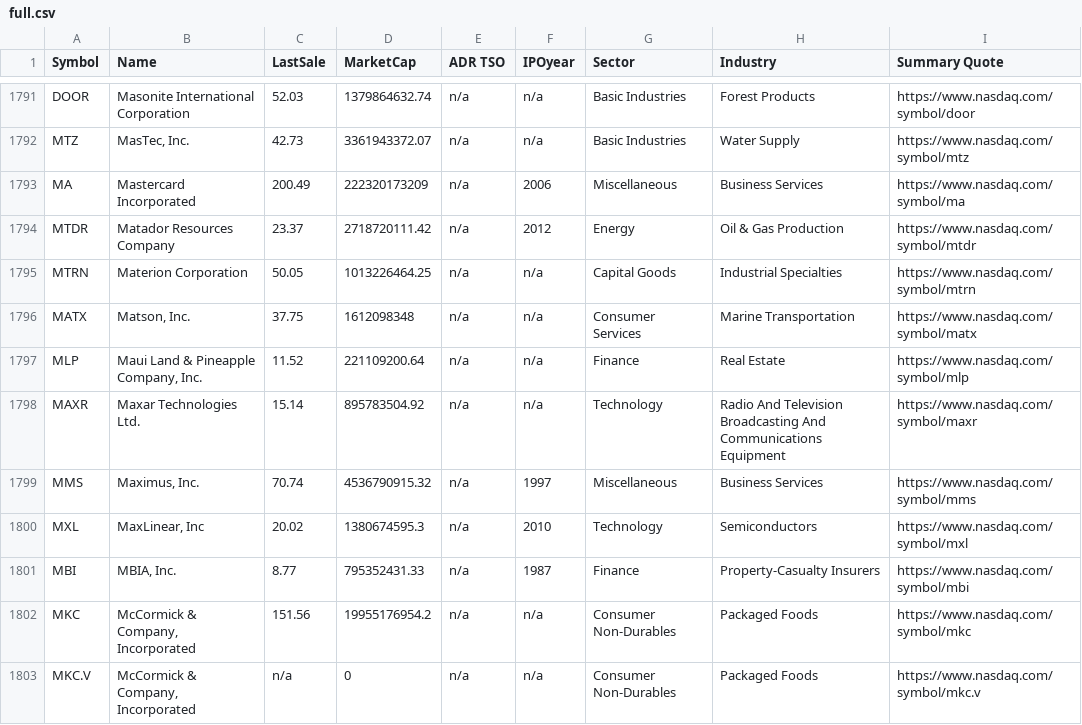
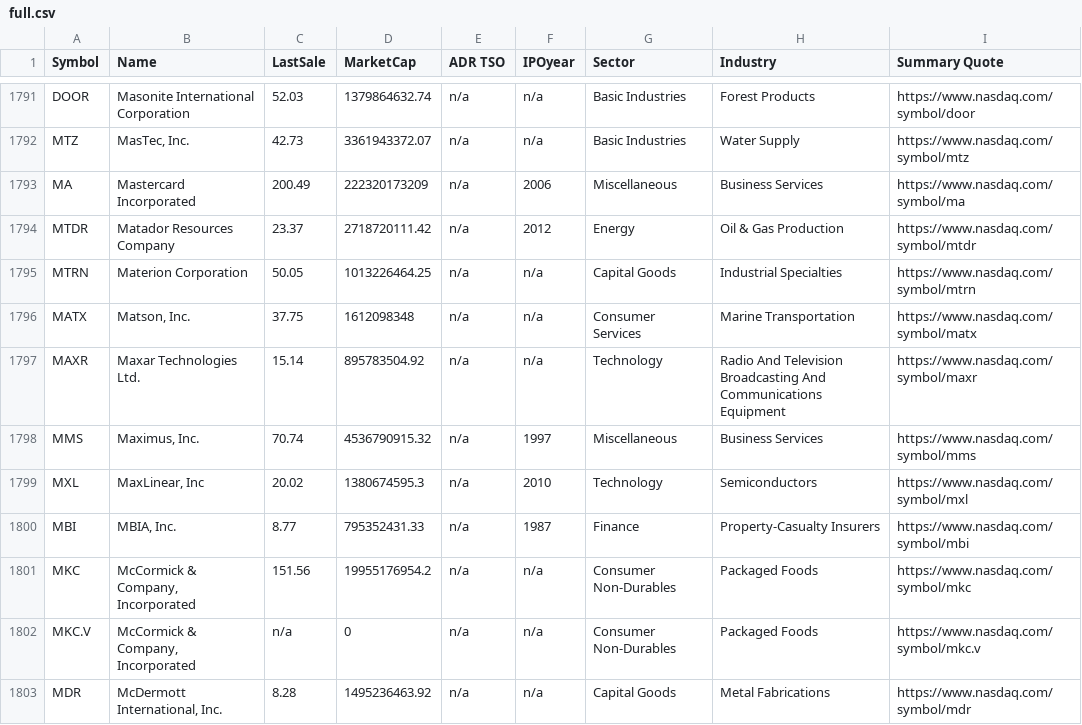
Before and after one commit to kaylaipp/CS411Project, a CSV file: proto/full.csv, drawn as a sheet; only a part is shown, gaps mark what is left out; the shorter side is filled out with more unchanged rows.

Commit message:
update companylist again

```diff
--- a/proto/full.csv
+++ b/proto/full.csv
@@ -1796,3 +1796,2 @@ MTRN,Materion Corporation,50.05,1013226464.25,n/a,n/a,Capital Goods,Industrial S
 MATX,"Matson, Inc.",37.75,1612098348,n/a,n/a,Consumer Services,Marine Transportation,https://www.nasdaq.com/symbol/matx,
-MLP,"Maui Land & Pineapple Company, Inc.",11.52,221109200.64,n/a,n/a,Finance,Real Estate,https://www.nasdaq.com/symbol/mlp,
 MAXR,Maxar Technologies Ltd.,15.14,895783504.92,n/a,n/a,Technology,Radio And Television Broadcasting And Communications Equipment,https://www.nasdaq.com/symbol/maxr,
```
